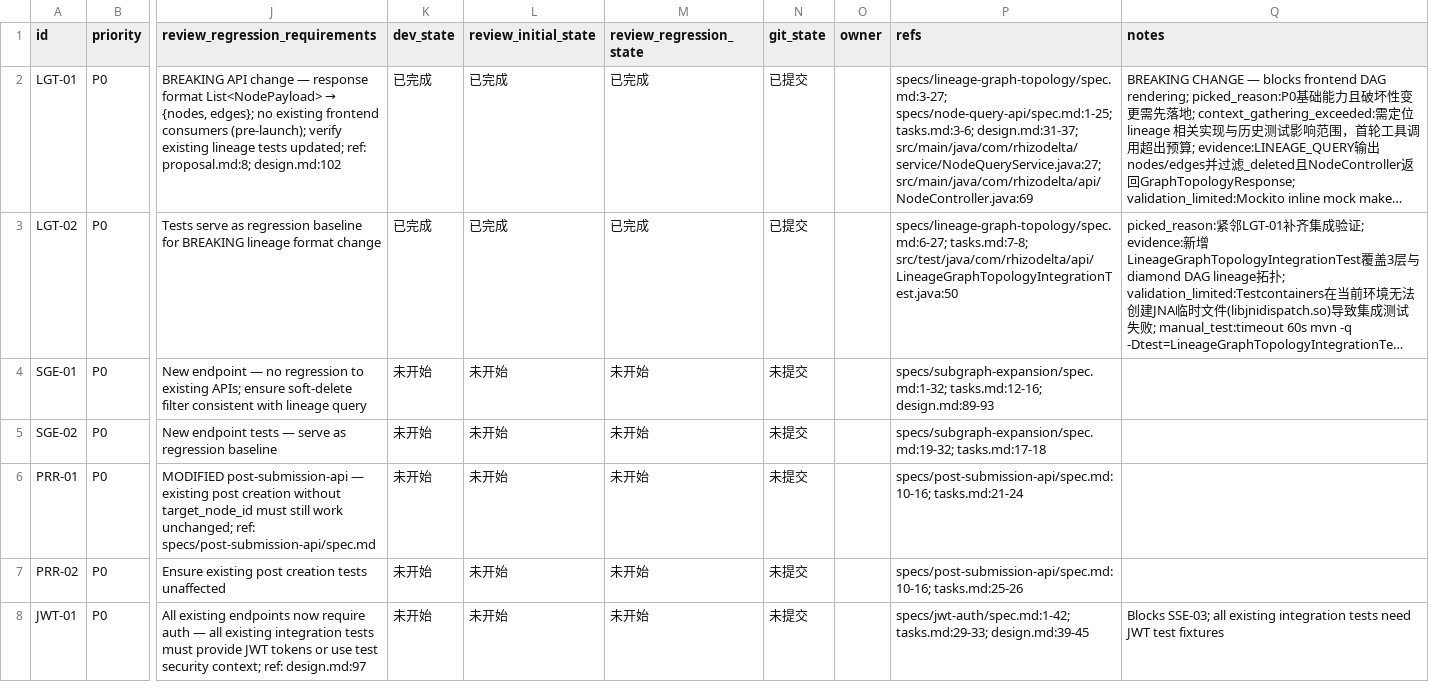
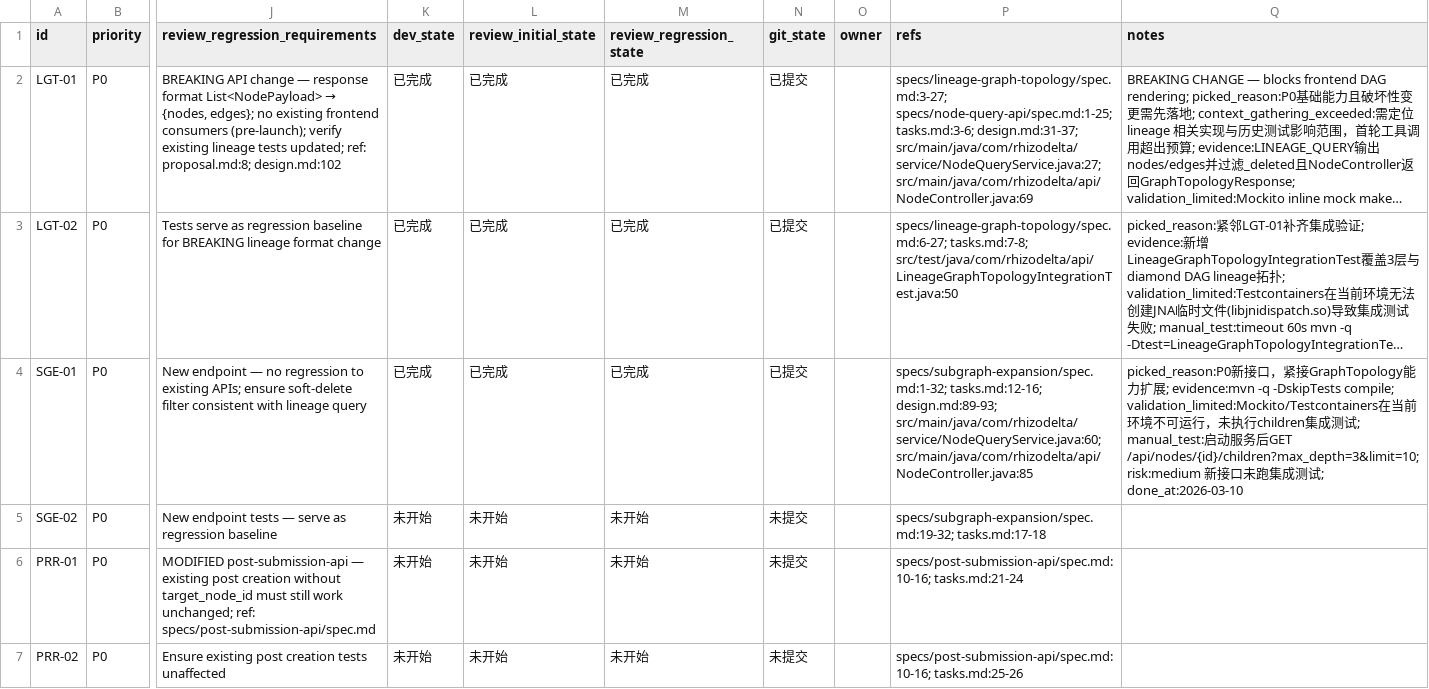
Before and after one commit to TUNTIANHAMMA-2/RhizoDelta, a CSV file: issues/2026-03-10_19-45-19-p0-p1-backend-foundation.csv, drawn as a sheet; only a part is shown, gaps mark what is left out; the shorter side is filled out with more unchanged rows; long unchanged cells end in …; the diff names each change by its address in the sheet, - before the commit and + after, or states it on an @@ line.

Commit message:
[SGE-01] Implement children expansion API endpoint

```diff
--- a/issues/2026-03-10_19-45-19-p0-p1-backend-foundation.csv
+++ b/issues/2026-03-10_19-45-19-p0-p1-backend-foundation.csv
-K4 (dev_state): 未开始
+K4 (dev_state): 已完成
-L4 (review_initial_state): 未开始
+L4 (review_initial_state): 已完成
-M4 (review_regression_state): 未开始
+M4 (review_regression_state): 已完成
-N4 (git_state): 未提交
+N4 (git_state): 已提交
-P4 (refs): specs/subgraph-expansion/spec.md:1-32; tasks.md:12-16; design.md:89-93
+P4 (refs): specs/subgraph-expansion/spec.md:1-32; tasks.md:12-16; design.md:89-93; src/main/java/com/rhizodelta/service/NodeQueryService.java:60; src/main/java/com/rhizodelta/api/NodeController.java:85
-Q4 (notes): (empty)
+Q4 (notes): picked_reason:P0新接口，紧接GraphTopology能力扩展; evidence:mvn -q -DskipTests compile; validation_limited:Mockito/Testcontainers在当前环境不可运行，未执行children集成测试; manual_test:启动服务后GET /api/nodes/{id}/children?max_depth=3&limit=10; risk:medium 新接口未跑集成测试; done_at:2026-03-10
```
Also changed, not shown: 2 other files.
